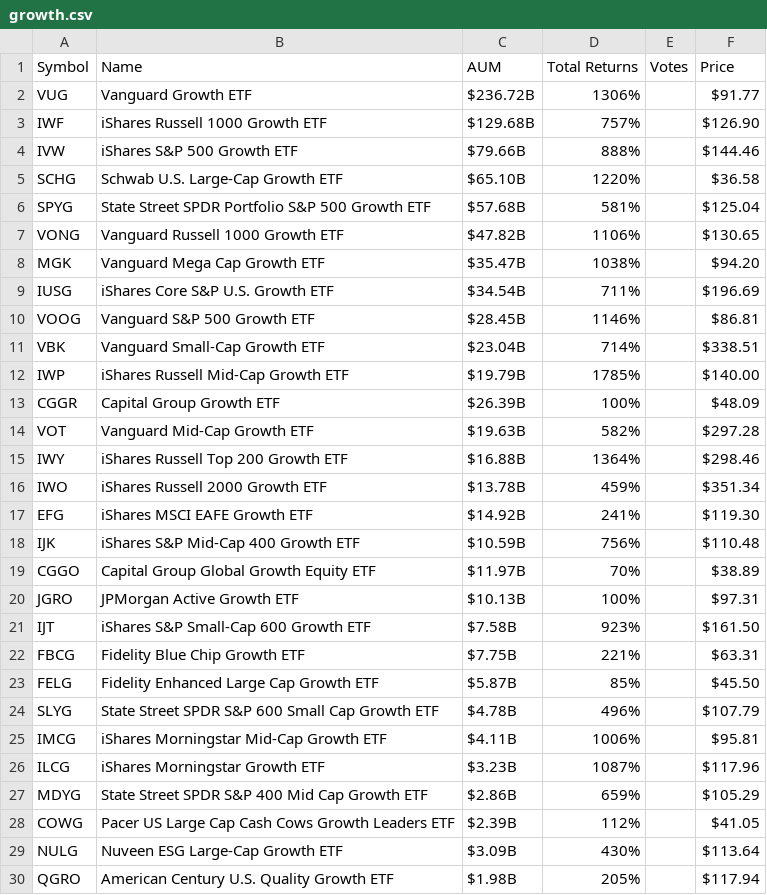
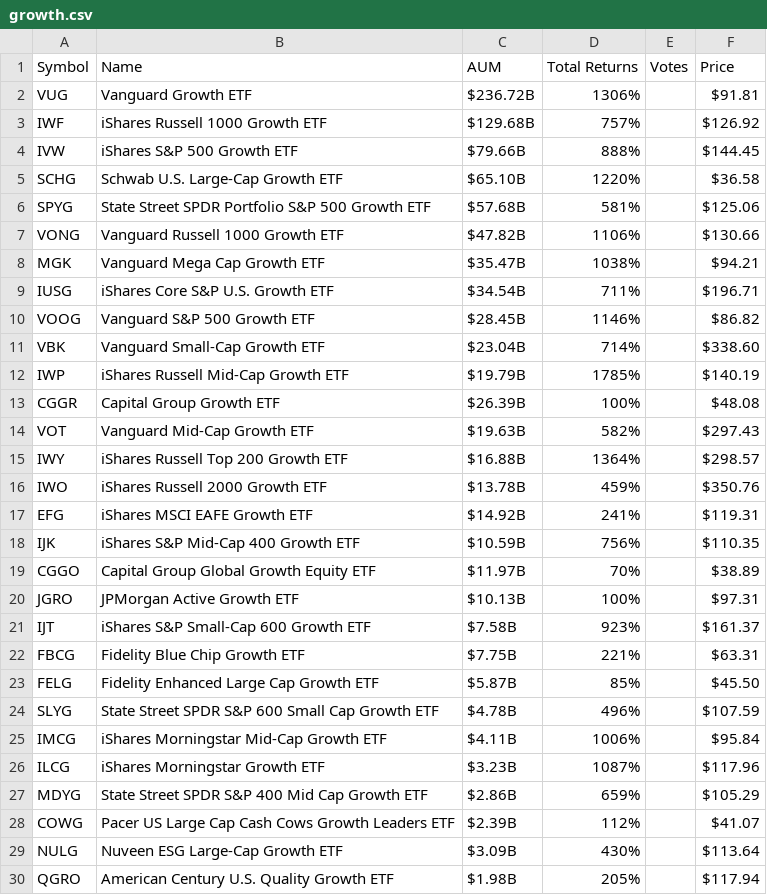
Before and after one commit to benjiesiegel1414/topetfs, a CSV file: data/growth.csv, drawn as a sheet; only a part is shown; the diff covers the shown part only.

```diff
--- a/data/growth.csv
+++ b/data/growth.csv
@@ -1,29 +1,29 @@
 Symbol,Name,AUM ,Total Returns,Votes,Price
-VUG,Vanguard Growth ETF,$236.72B,1306%,,$91.77
-IWF,iShares Russell 1000 Growth ETF,$129.68B,757%,,$126.90
-IVW,iShares S&P 500 Growth ETF,$79.66B,888%,,$144.46
+VUG,Vanguard Growth ETF,$236.72B,1306%,,$91.81
+IWF,iShares Russell 1000 Growth ETF,$129.68B,757%,,$126.92
+IVW,iShares S&P 500 Growth ETF,$79.66B,888%,,$144.45
 SCHG,Schwab U.S. Large-Cap Growth ETF,$65.10B,1220%,,$36.58
-SPYG,State Street SPDR Portfolio S&P 500 Growth ETF,$57.68B,581%,,$125.04
-VONG,Vanguard Russell 1000 Growth ETF,$47.82B,1106%,,$130.65
-MGK,Vanguard Mega Cap Growth ETF,$35.47B,1038%,,$94.20
-IUSG,iShares Core S&P U.S. Growth ETF,$34.54B,711%,,$196.69
-VOOG,Vanguard S&P 500 Growth ETF,$28.45B,1146%,,$86.81
-VBK,Vanguard Small-Cap Growth ETF,$23.04B,714%,,$338.51
-IWP,iShares Russell Mid-Cap Growth ETF,$19.79B,1785%,,$140.00
-CGGR,Capital Group Growth ETF,$26.39B,100%,,$48.09
-VOT,Vanguard Mid-Cap Growth ETF,$19.63B,582%,,$297.28
-IWY,iShares Russell Top 200 Growth ETF,$16.88B,1364%,,$298.46
-IWO,iShares Russell 2000 Growth ETF,$13.78B,459%,,$351.34
-EFG,iShares MSCI EAFE Growth ETF,$14.92B,241%,,$119.30
-IJK,iShares S&P Mid-Cap 400 Growth ETF,$10.59B,756%,,$110.48
+SPYG,State Street SPDR Portfolio S&P 500 Growth ETF,$57.68B,581%,,$125.06
+VONG,Vanguard Russell 1000 Growth ETF,$47.82B,1106%,,$130.66
+MGK,Vanguard Mega Cap Growth ETF,$35.47B,1038%,,$94.21
+IUSG,iShares Core S&P U.S. Growth ETF,$34.54B,711%,,$196.71
+VOOG,Vanguard S&P 500 Growth ETF,$28.45B,1146%,,$86.82
+VBK,Vanguard Small-Cap Growth ETF,$23.04B,714%,,$338.60
+IWP,iShares Russell Mid-Cap Growth ETF,$19.79B,1785%,,$140.19
+CGGR,Capital Group Growth ETF,$26.39B,100%,,$48.08
+VOT,Vanguard Mid-Cap Growth ETF,$19.63B,582%,,$297.43
+IWY,iShares Russell Top 200 Growth ETF,$16.88B,1364%,,$298.57
+IWO,iShares Russell 2000 Growth ETF,$13.78B,459%,,$350.76
+EFG,iShares MSCI EAFE Growth ETF,$14.92B,241%,,$119.31
+IJK,iShares S&P Mid-Cap 400 Growth ETF,$10.59B,756%,,$110.35
 CGGO,Capital Group Global Growth Equity ETF,$11.97B,70%,,$38.89
 JGRO,JPMorgan Active Growth ETF,$10.13B,100%,,$97.31
-IJT,iShares S&P Small-Cap 600 Growth ETF,$7.58B,923%,,$161.50
+IJT,iShares S&P Small-Cap 600 Growth ETF,$7.58B,923%,,$161.37
 FBCG,Fidelity Blue Chip Growth ETF,$7.75B,221%,,$63.31
 FELG,Fidelity Enhanced Large Cap Growth ETF,$5.87B,85%,,$45.50
-SLYG,State Street SPDR S&P 600 Small Cap Growth ETF,$4.78B,496%,,$107.79
-IMCG,iShares Morningstar Mid-Cap Growth ETF,$4.11B,1006%,,$95.81
+SLYG,State Street SPDR S&P 600 Small Cap Growth ETF,$4.78B,496%,,$107.59
+IMCG,iShares Morningstar Mid-Cap Growth ETF,$4.11B,1006%,,$95.84
 ILCG,iShares Morningstar Growth ETF,$3.23B,1087%,,$117.96
 MDYG,State Street SPDR S&P 400 Mid Cap Growth ETF,$2.86B,659%,,$105.29
-COWG,Pacer US Large Cap Cash Cows Growth Leaders ETF,$2.39B,112%,,$41.05
+COWG,Pacer US Large Cap Cash Cows Growth Leaders ETF,$2.39B,112%,,$41.07
 NULG,Nuveen ESG Large-Cap Growth ETF,$3.09B,430%,,$113.64
```
Also changed, not shown: 19 edited cells elsewhere in this file, 38 other files.
